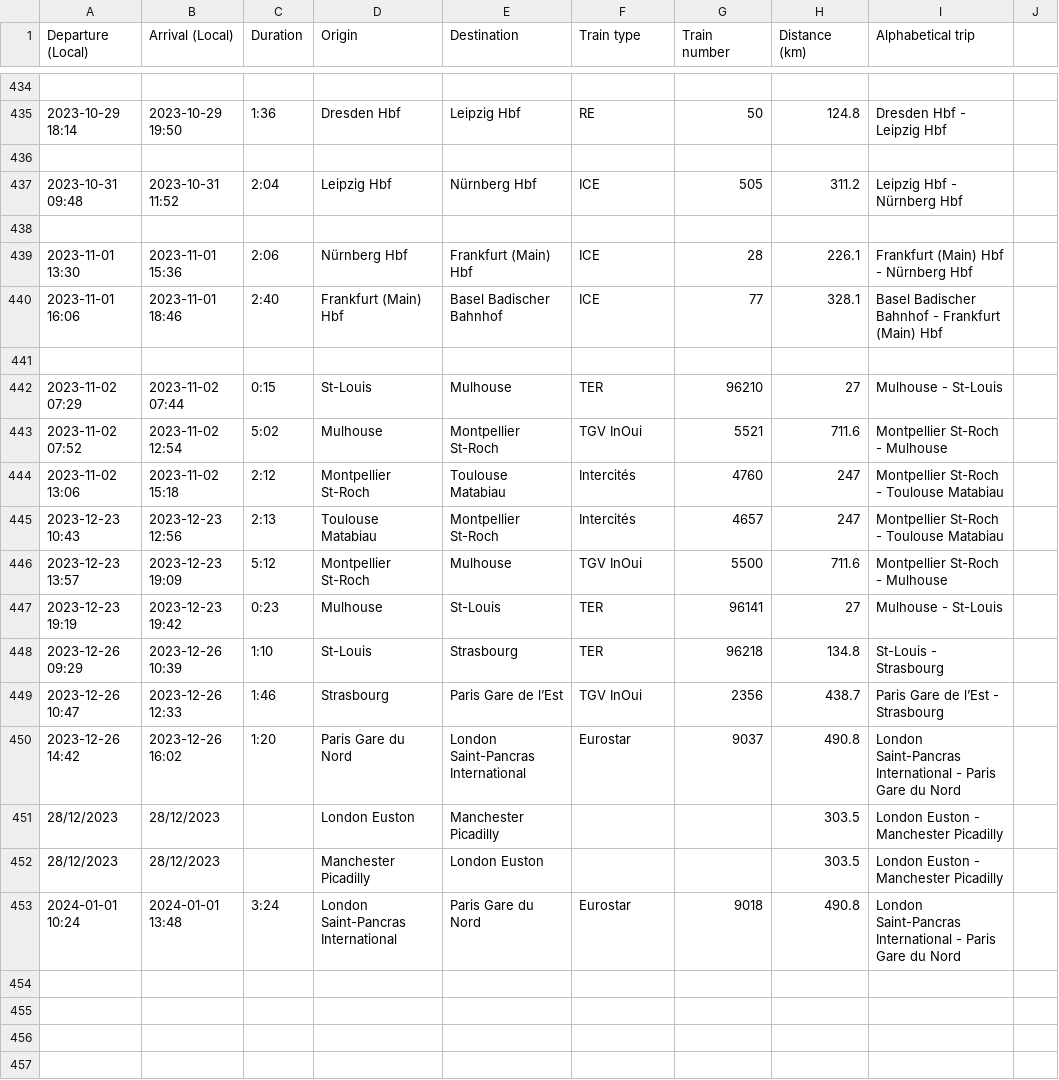
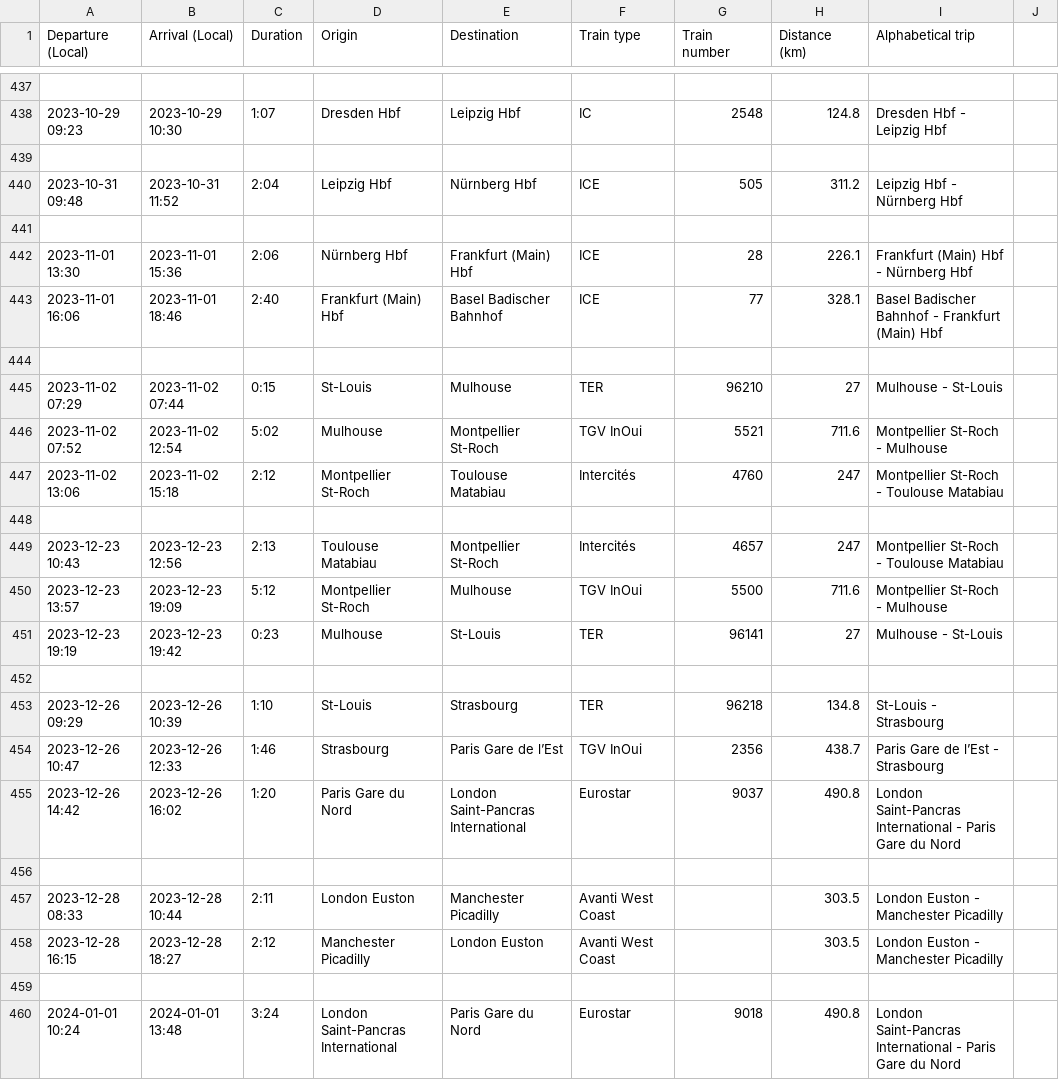
Before and after one commit to Nosudrum/train-stats, a CSV file: data/dataset.csv, drawn as a sheet; only a part is shown, gaps mark what is left out; the diff covers the shown part only.

```diff
--- a/data/dataset.csv
+++ b/data/dataset.csv
@@ -434,3 +437,3 @@ Departure (Local),Arrival (Local),Duration,Origin,Destination,Train type,Train n
 ,,,,,,,,,
-2023-10-29 18:14,2023-10-29 19:50,1:36,Dresden Hbf,Leipzig Hbf,RE,50,124.8,Dresden Hbf - Leipzig Hbf,
+2023-10-29 09:23,2023-10-29 10:30,1:07,Dresden Hbf,Leipzig Hbf,IC,2548,124.8,Dresden Hbf - Leipzig Hbf,
 ,,,,,,,,,
@@ -444,2 +447,3 @@ Departure (Local),Arrival (Local),Duration,Origin,Destination,Train type,Train n
 2023-11-02 13:06,2023-11-02 15:18,2:12,Montpellier St-Roch,Toulouse Matabiau,Intercités,4760,247,Montpellier St-Roch - Toulouse Matabiau,
+,,,,,,,,,
 2023-12-23 10:43,2023-12-23 12:56,2:13,Toulouse Matabiau,Montpellier St-Roch,Intercités,4657,247,Montpellier St-Roch - Toulouse Matabiau,
@@ -447,2 +451,3 @@ Departure (Local),Arrival (Local),Duration,Origin,Destination,Train type,Train n
 2023-12-23 19:19,2023-12-23 19:42,0:23,Mulhouse,St-Louis,TER,96141,27,Mulhouse - St-Louis,
+,,,,,,,,,
 2023-12-26 09:29,2023-12-26 10:39,1:10,St-Louis,Strasbourg,TER,96218,134.8,St-Louis - Strasbourg,
@@ -450,4 +455,6 @@ Departure (Local),Arrival (Local),Duration,Origin,Destination,Train type,Train n
 2023-12-26 14:42,2023-12-26 16:02,1:20,Paris Gare du Nord,London Saint-Pancras International,Eurostar,9037,490.8,London Saint-Pancras International - Paris Gare du Nord,
-28/12/2023,28/12/2023,,London Euston,Manchester Picadilly,,,303.5,London Euston - Manchester Picadilly,
-28/12/2023,28/12/2023,,Manchester Picadilly,London Euston,,,303.5,London Euston - Manchester Picadilly,
+,,,,,,,,,
+2023-12-28 08:33,2023-12-28 10:44,2:11,London Euston,Manchester Picadilly,Avanti West Coast ,,303.5,London Euston - Manchester Picadilly,
+2023-12-28 16:15,2023-12-28 18:27,2:12,Manchester Picadilly,London Euston,Avanti West Coast ,,303.5,London Euston - Manchester Picadilly,
+,,,,,,,,,
 2024-01-01 10:24,2024-01-01 13:48,3:24,London Saint-Pancras International,Paris Gare du Nord,Eurostar,9018,490.8,London Saint-Pancras International - Paris Gare du Nord,
```
Also changed, not shown: 7 added rows, 4 removed rows and 26 edited cells elsewhere in this file, 10 other files.
